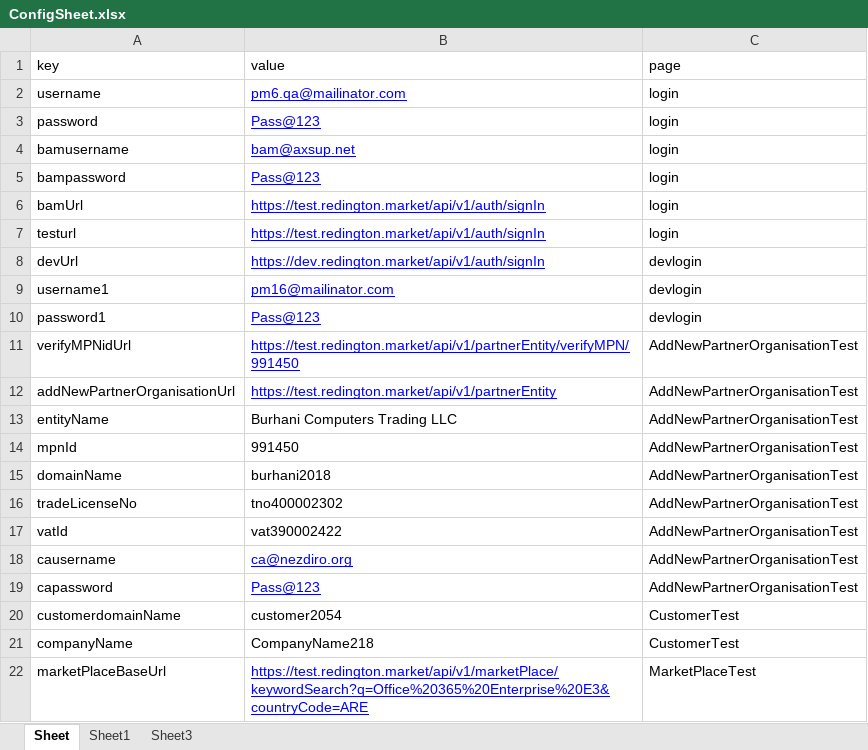
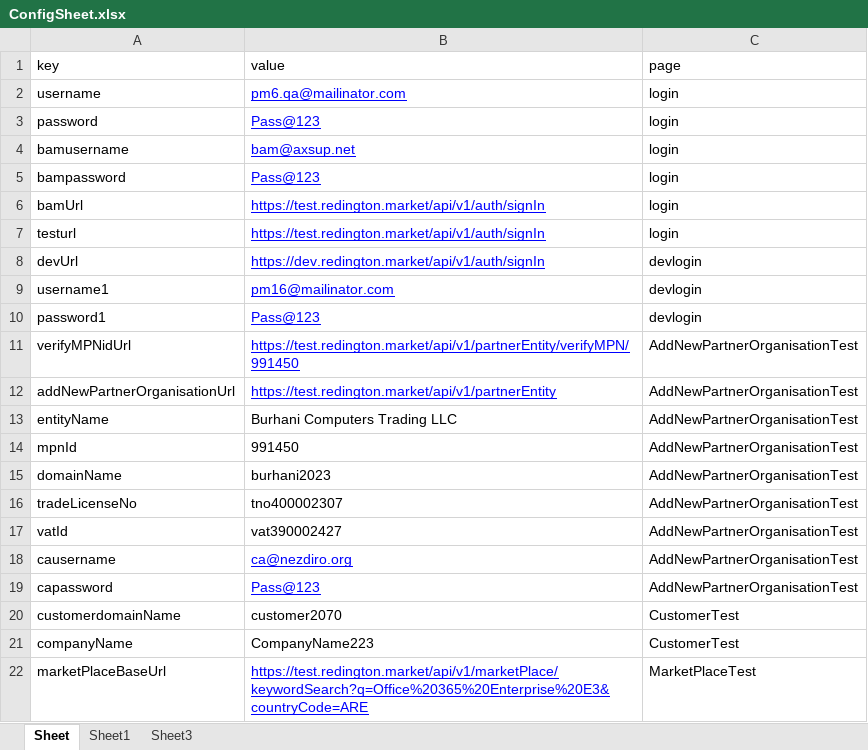
Before and after one commit to jagadeesh12/GenesisUIAutomation, an Excel workbook: target/test-classes/files/ConfigSheet.xlsx, sheet Sheet, drawn as a sheet; values as stored, in another font and other column widths than the file's, no borders; the diff names each change by its address in the sheet, - before the commit and + after, or states it on an @@ line.

Commit message:
Org and Customer

```diff
--- a/target/test-classes/files/ConfigSheet.xlsx (sheet Sheet)
+++ b/target/test-classes/files/ConfigSheet.xlsx (sheet Sheet)
-B15 (value): burhani2018
+B15 (value): burhani2023
-B16 (value): tno400002302
+B16 (value): tno400002307
-B17 (value): vat390002422
+B17 (value): vat390002427
-B20 (value): customer2054
+B20 (value): customer2070
-B21 (value): CompanyName218
+B21 (value): CompanyName223
```
Also changed, not shown: 43 other files.
